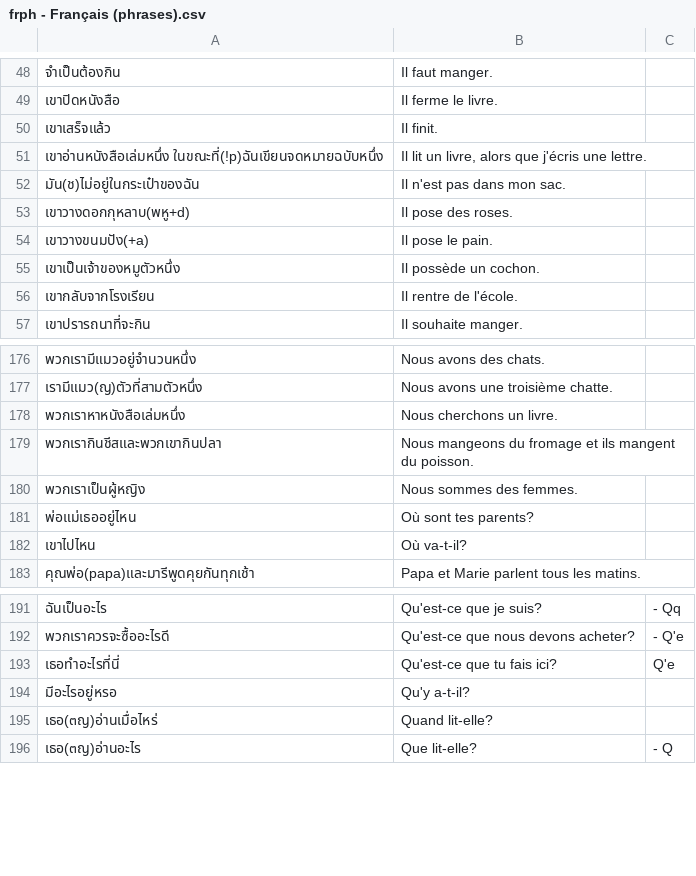
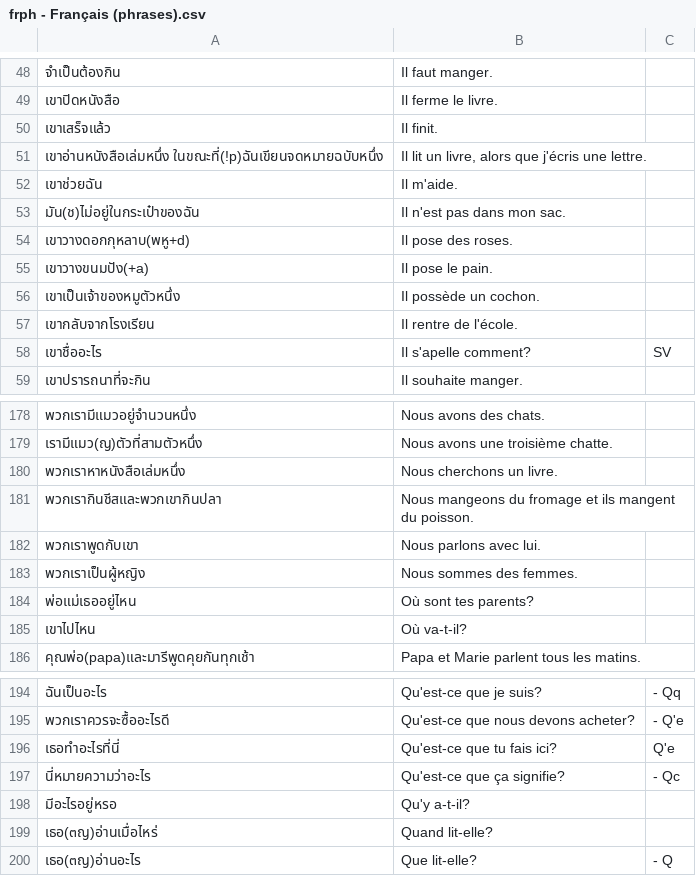
Before and after one commit to ponlawat-w/anki-collection, a CSV file: frph - Français (phrases).csv, drawn as a sheet; only a part is shown, gaps mark what is left out; the diff names each change by its address in the sheet, - before the commit and + after, or states it on an @@ line.

```diff
--- a/frph - Français (phrases).csv
+++ b/frph - Français (phrases).csv
+row 52: เขาช่วยฉัน | Il m'aide.
+row 58: เขาชื่ออะไร | Il s'apelle comment? | SV
+row 182: พวกเราพูดกับเขา | Nous parlons avec lui.
+row 197: นี่หมายความว่าอะไร | Qu'est-ce que ça signifie? | - Qc
```
Also changed, not shown: denm - Deutsch (Nomen).csv, frth - Français.csv, 2 other files.
